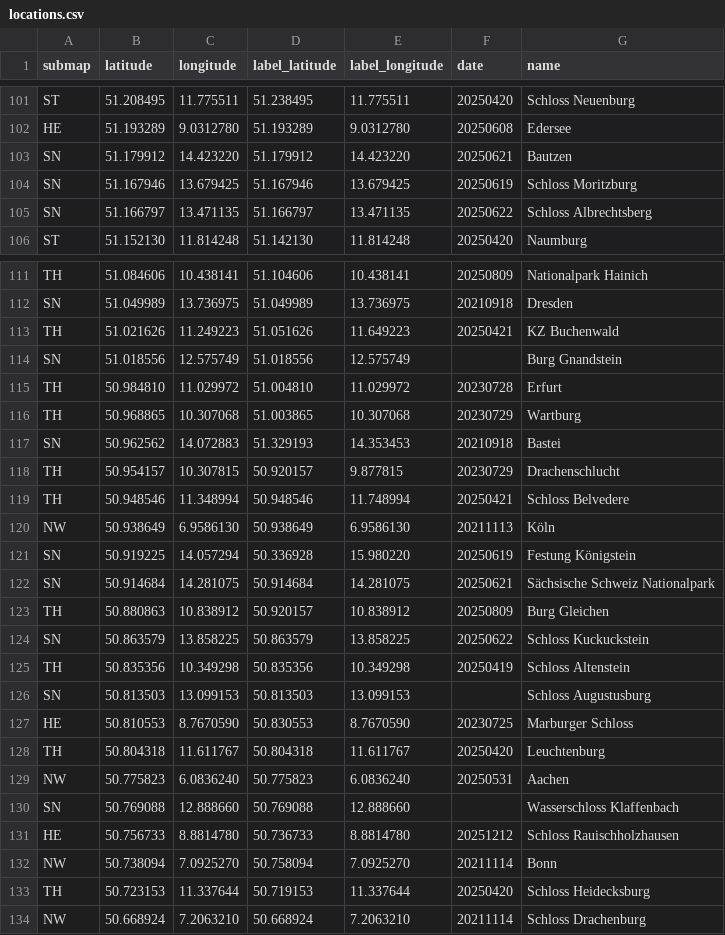
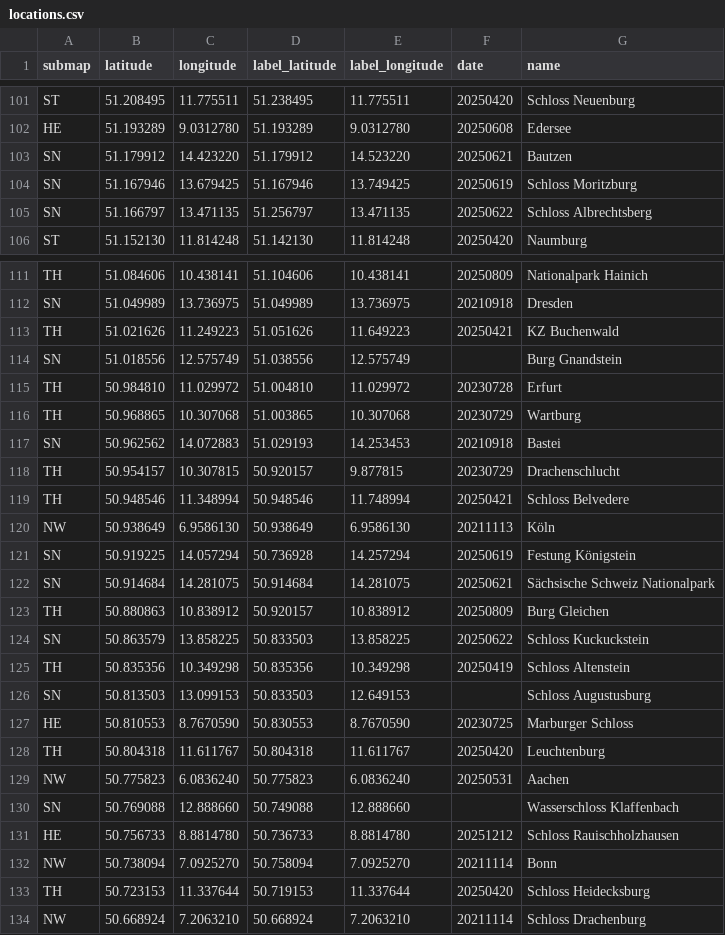
Before and after one commit to cgrundman/travel-map-visualization, a CSV file: de/locations.csv, drawn as a sheet; only a part is shown, gaps mark what is left out.

```diff
--- a/de/locations.csv
+++ b/de/locations.csv
@@ -102,5 +102,5 @@ ST,51.208495,11.775511,51.238495,11.775511,20250420,Schloss Neuenburg
 HE,51.193289,9.0312780,51.193289,9.0312780,20250608,Edersee
-SN,51.179912,14.423220,51.179912,14.423220,20250621,Bautzen
-SN,51.167946,13.679425,51.167946,13.679425,20250619,Schloss Moritzburg
-SN,51.166797,13.471135,51.166797,13.471135,20250622,Schloss Albrechtsberg
+SN,51.179912,14.423220,51.179912,14.523220,20250621,Bautzen
+SN,51.167946,13.679425,51.167946,13.749425,20250619,Schloss Moritzburg
+SN,51.166797,13.471135,51.256797,13.471135,20250622,Schloss Albrechtsberg
 ST,51.152130,11.814248,51.142130,11.814248,20250420,Naumburg
@@ -113,6 +113,6 @@ SN,51.049989,13.736975,51.049989,13.736975,20210918,Dresden
 TH,51.021626,11.249223,51.051626,11.649223,20250421,KZ Buchenwald
-SN,51.018556,12.575749,51.018556,12.575749,,Burg Gnandstein
+SN,51.018556,12.575749,51.038556,12.575749,,Burg Gnandstein
 TH,50.984810,11.029972,51.004810,11.029972,20230728,Erfurt
 TH,50.968865,10.307068,51.003865,10.307068,20230729,Wartburg
-SN,50.962562,14.072883,51.329193,14.353453,20210918,Bastei
+SN,50.962562,14.072883,51.029193,14.253453,20210918,Bastei
 TH,50.954157,10.307815,50.920157,9.877815,20230729,Drachenschlucht
@@ -120,8 +120,8 @@ TH,50.948546,11.348994,50.948546,11.748994,20250421,Schloss Belvedere
 NW,50.938649,6.9586130,50.938649,6.9586130,20211113,Köln
-SN,50.919225,14.057294,50.336928,15.980220,20250619,Festung Königstein
+SN,50.919225,14.057294,50.736928,14.257294,20250619,Festung Königstein
 SN,50.914684,14.281075,50.914684,14.281075,20250621,Sächsische Schweiz Nationalpark
 TH,50.880863,10.838912,50.920157,10.838912,20250809,Burg Gleichen
-SN,50.863579,13.858225,50.863579,13.858225,20250622,Schloss Kuckuckstein
+SN,50.863579,13.858225,50.833503,13.858225,20250622,Schloss Kuckuckstein
 TH,50.835356,10.349298,50.835356,10.349298,20250419,Schloss Altenstein
-SN,50.813503,13.099153,50.813503,13.099153,,Schloss Augustusburg
+SN,50.813503,13.099153,50.833503,12.649153,,Schloss Augustusburg
 HE,50.810553,8.7670590,50.830553,8.7670590,20230725,Marburger Schloss
@@ -129,3 +129,3 @@ TH,50.804318,11.611767,50.804318,11.611767,20250420,Leuchtenburg
 NW,50.775823,6.0836240,50.775823,6.0836240,20250531,Aachen
-SN,50.769088,12.888660,50.769088,12.888660,,Wasserschloss Klaffenbach
+SN,50.769088,12.888660,50.749088,12.888660,,Wasserschloss Klaffenbach
 HE,50.756733,8.8814780,50.736733,8.8814780,20251212,Schloss Rauischholzhausen
```
Also changed, not shown: 1 other file.
